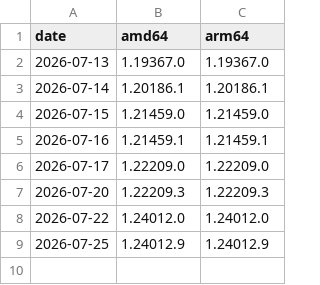
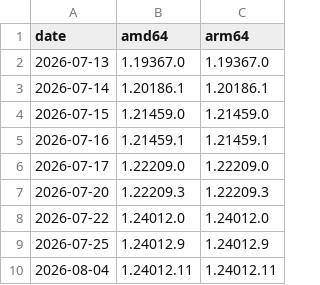
Before and after one commit to tedks/claude-desktop-debian, a TSV file: official-pool-versions.tsv, drawn as a sheet.

```diff
--- a/official-pool-versions.tsv
+++ b/official-pool-versions.tsv
@@ -9 +9,2 @@ date	amd64	arm64
 2026-07-25	1.24012.9	1.24012.9
+2026-08-04	1.24012.11	1.24012.11
```
